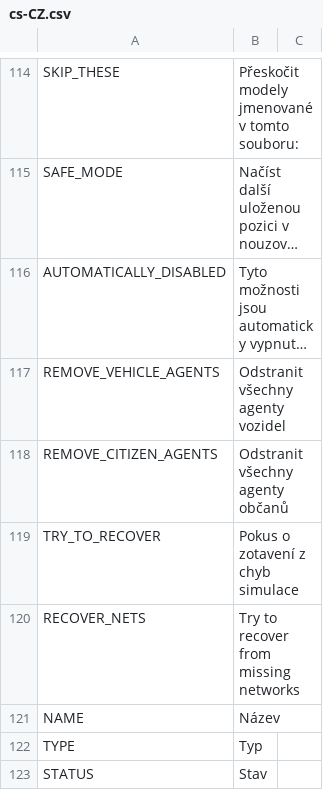
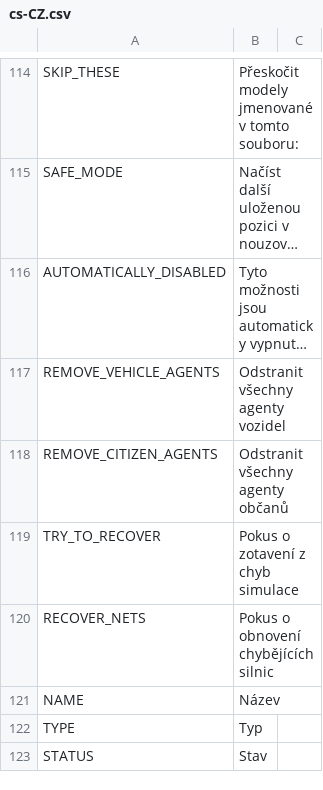
Before and after one commit to algernon-A/LSM-Revisited, a CSV file: Translations/cs-CZ.csv, drawn as a sheet; only a part is shown, gaps mark what is left out; long unchanged cells end in ….

```diff
--- a/Translations/cs-CZ.csv
+++ b/Translations/cs-CZ.csv
@@ -119,3 +119,3 @@
 "TRY_TO_RECOVER","Pokus o zotavení z chyb simulace"
-"RECOVER_NETS","Try to recover from missing networks"
+"RECOVER_NETS","Pokus o obnovení chybějících silnic"
 "NAME","Název"
```
Also changed, not shown: Translations/it-IT.csv, Translations/ko-KR.csv, 2 other files.
